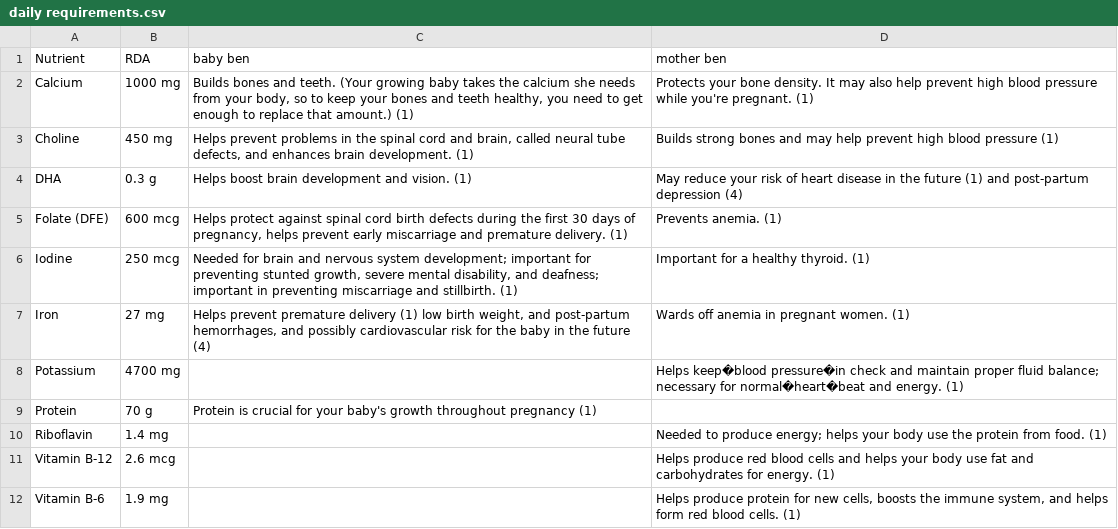
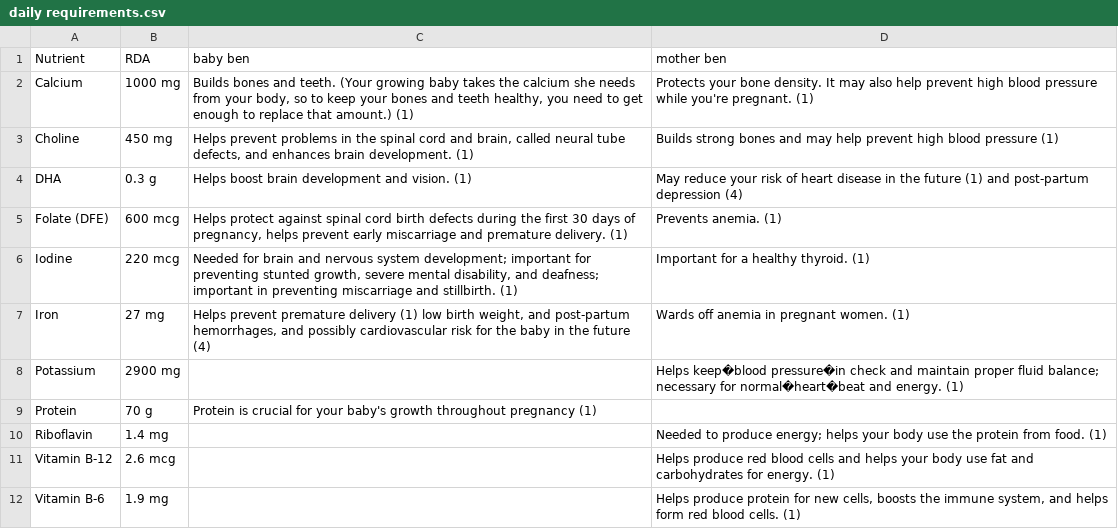
Before and after one commit to ReluctantSkeptic/pregnut-clientside, a CSV file: database/daily requirements.csv, drawn as a sheet; only a part is shown.

```diff
--- a/database/daily requirements.csv
+++ b/database/daily requirements.csv
@@ -5,5 +5,5 @@ DHA,0.3 g,Helps boost brain development and vision. (1),May reduce your risk of
 Folate (DFE),600 mcg,"Helps protect against spinal cord birth defects during the first 30 days of pregnancy, helps prevent early miscarriage and premature delivery. (1)",Prevents anemia. (1)
-Iodine,250 mcg,"Needed for brain and nervous system development; important for preventing  stunted growth, severe mental disability, and deafness; important in preventing miscarriage and stillbirth. (1)",Important for a healthy thyroid. (1)
+Iodine,220 mcg,"Needed for brain and nervous system development; important for preventing  stunted growth, severe mental disability, and deafness; important in preventing miscarriage and stillbirth. (1)",Important for a healthy thyroid. (1)
 Iron,27 mg,"Helps prevent premature delivery (1) low birth weight,  and post-partum hemorrhages, and possibly cardiovascular risk for the baby in the future (4)",Wards off anemia in pregnant women. (1)
-Potassium,4700 mg,,Helps keep�blood pressure�in check and maintain proper fluid balance; necessary for normal�heart�beat and energy. (1)
+Potassium,2900 mg,,Helps keep�blood pressure�in check and maintain proper fluid balance; necessary for normal�heart�beat and energy. (1)
 Protein,70 g,Protein is crucial for your baby's growth throughout pregnancy (1),
```
Also changed, not shown: 4 other files.
